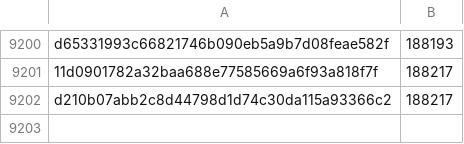
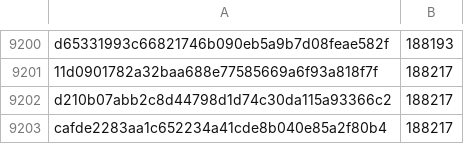
Before and after one commit to davelongdev/pybricks-micropython, a CSV file: nxt.csv, drawn as a sheet; only a part is shown, gaps mark what is left out; the diff names each change by its address in the sheet, - before the commit and + after, or states it on an @@ line.

Commit message:
nxt: Add cafde228: 188217 (+0).

```diff
--- a/nxt.csv
+++ b/nxt.csv
+row 9203: cafde2283aa1c652234a41cde8b040e85a2f80b4 | 188217
```
